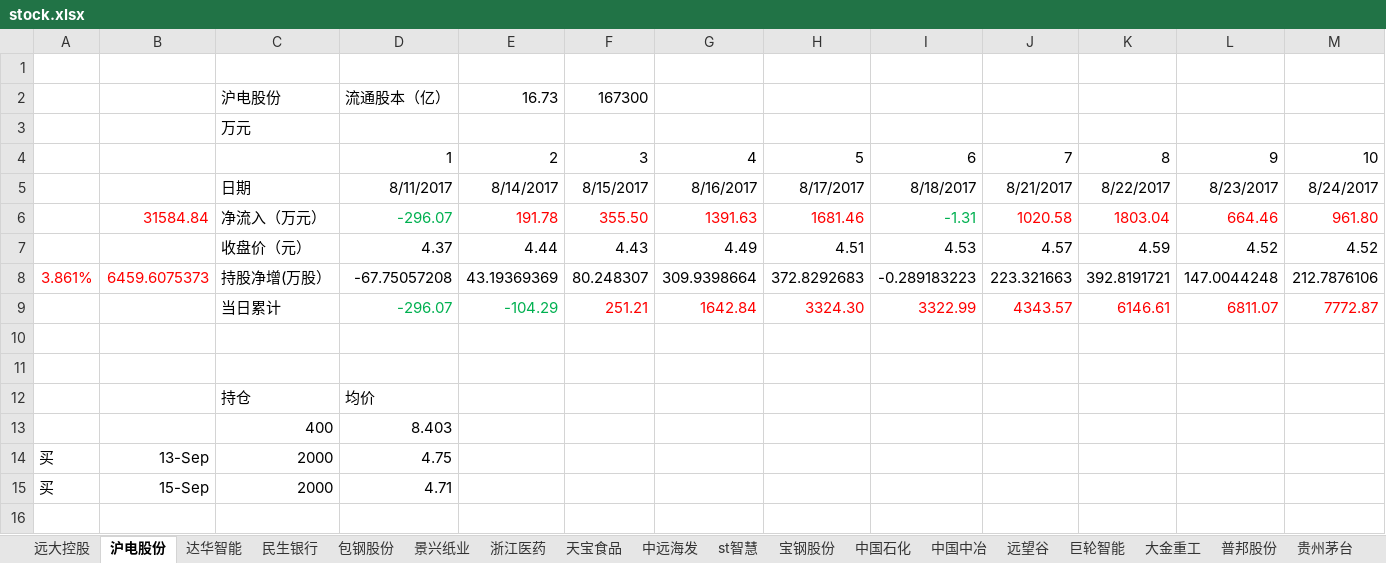
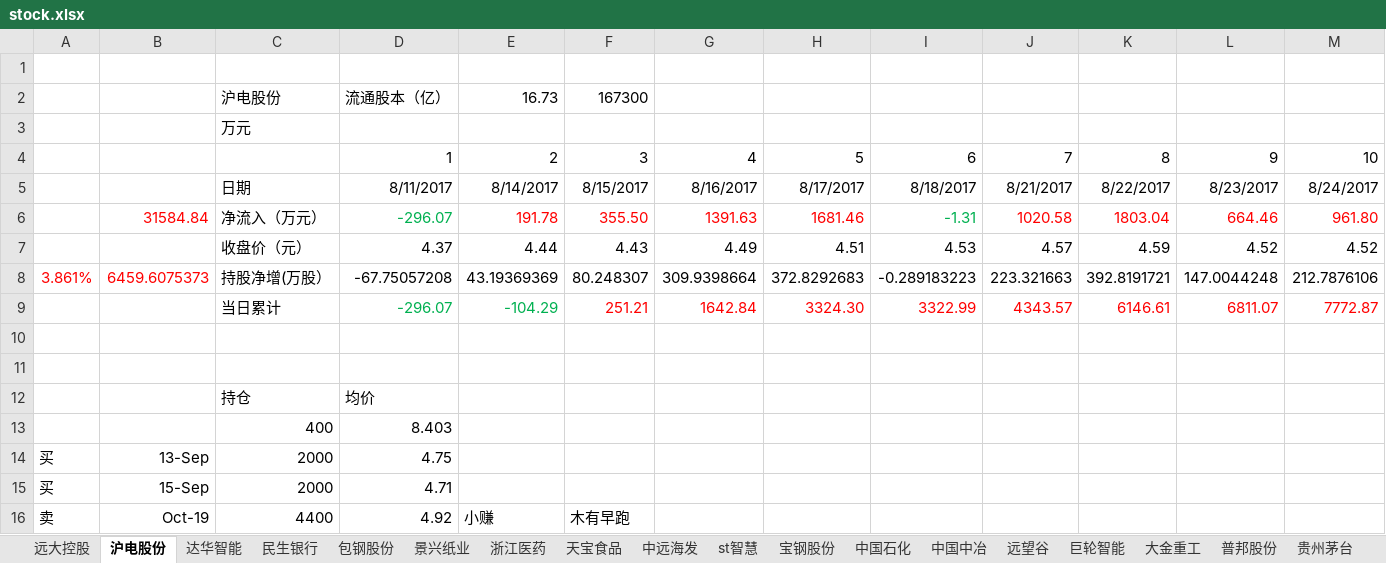
Before and after one commit to JMsun-2000/stock_market, an Excel workbook: stock.xlsx, sheet 沪电股份, drawn as a sheet; only a part is shown; values as stored, in another font and other column widths than the file's, no borders; charts and pictures not drawn; rows hold the shown columns only; the diff names each change by its address in the sheet, - before the commit and + after, or states it on an @@ line.

Commit message:
sell 沪电

```diff
--- a/stock.xlsx (sheet 沪电股份)
+++ b/stock.xlsx (sheet 沪电股份)
+row 16: 卖 | Oct-19 | 4400 | 4.92 | 小赚 | 木有早跑
```
Also changed, not shown: charts or pictures.
